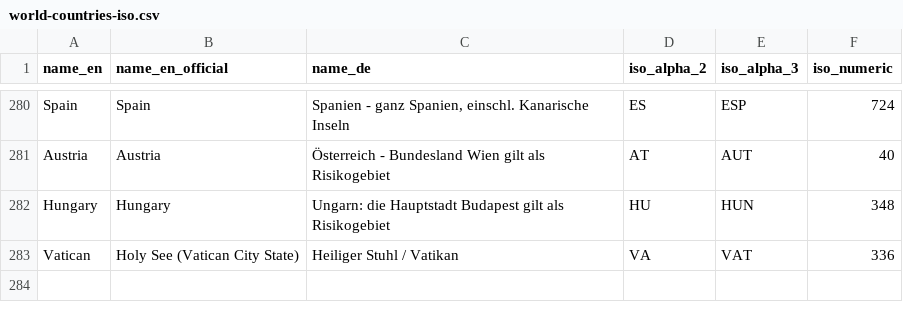
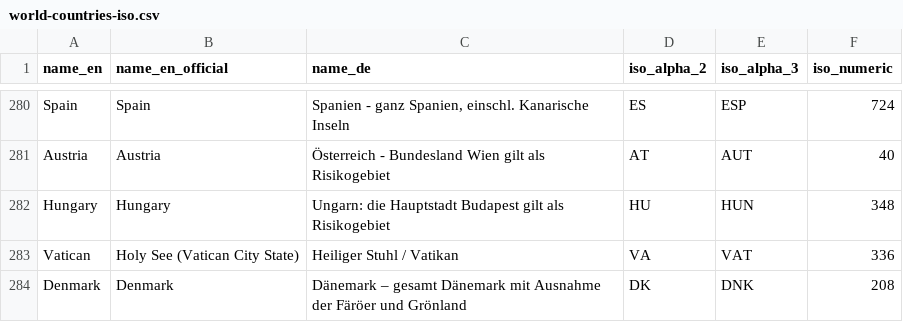
Before and after one commit to lucasfsousa/covid-19-risk-areas-rki, a CSV file: generate/data/world-countries-iso.csv, drawn as a sheet; only a part is shown, gaps mark what is left out; the diff names each change by its address in the sheet, - before the commit and + after, or states it on an @@ line.

Commit message:
update RKI and include exception for Denmark

```diff
--- a/generate/data/world-countries-iso.csv
+++ b/generate/data/world-countries-iso.csv
+row 284: Denmark | Denmark | Dänemark – gesamt Dänemark mit Ausnahme der Färöer und Grönland | DK | DNK | 208
```
Also changed, not shown: 1 other file.
